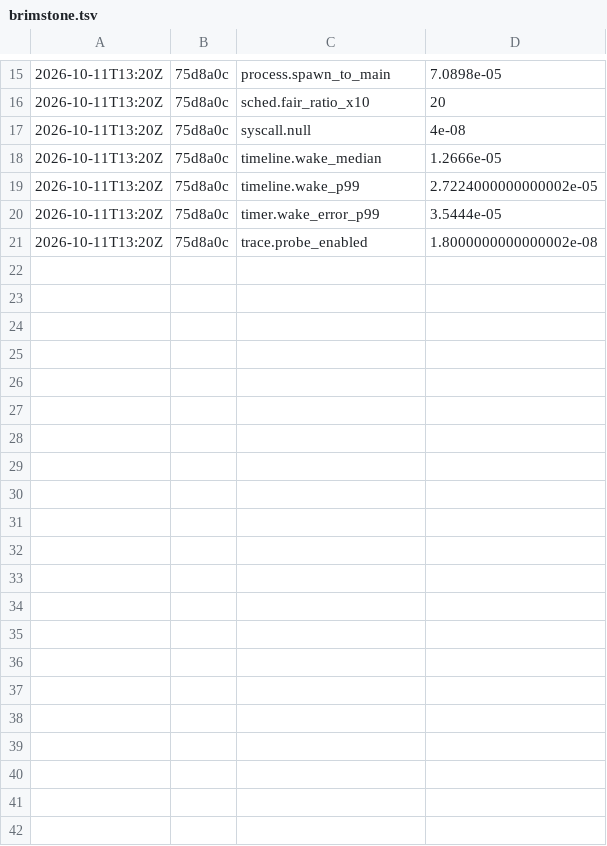
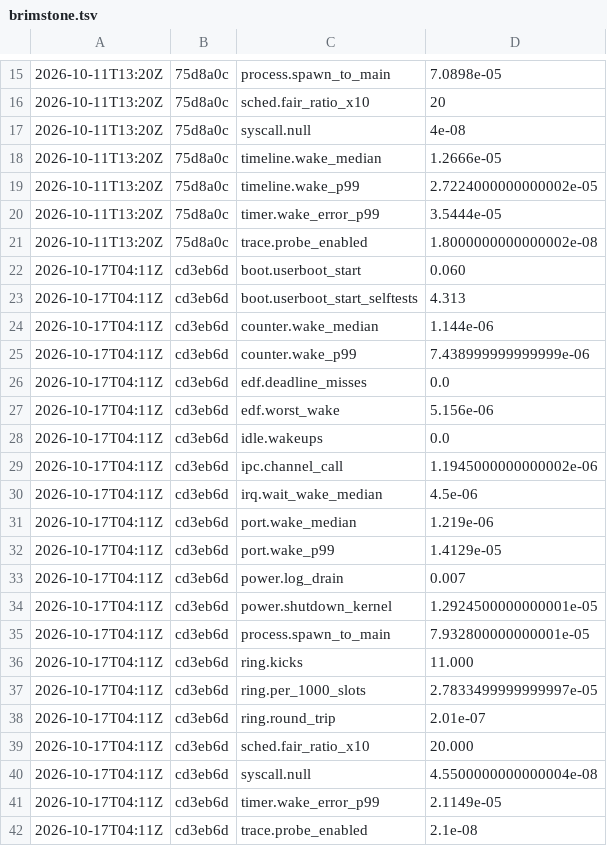
Before and after one commit to JamesKane/VectraOS, a TSV file: bench/history/brimstone.tsv, drawn as a sheet; only a part is shown, gaps mark what is left out.

```diff
--- a/bench/history/brimstone.tsv
+++ b/bench/history/brimstone.tsv
@@ -21 +21,22 @@
 2026-10-11T13:20Z	75d8a0c	trace.probe_enabled	1.8000000000000002e-08
+2026-10-17T04:11Z	cd3eb6d	boot.userboot_start	0.060
+2026-10-17T04:11Z	cd3eb6d	boot.userboot_start_selftests	4.313
+2026-10-17T04:11Z	cd3eb6d	counter.wake_median	1.144e-06
+2026-10-17T04:11Z	cd3eb6d	counter.wake_p99	7.438999999999999e-06
+2026-10-17T04:11Z	cd3eb6d	edf.deadline_misses	0.0
+2026-10-17T04:11Z	cd3eb6d	edf.worst_wake	5.156e-06
+2026-10-17T04:11Z	cd3eb6d	idle.wakeups	0.0
+2026-10-17T04:11Z	cd3eb6d	ipc.channel_call	1.1945000000000002e-06
+2026-10-17T04:11Z	cd3eb6d	irq.wait_wake_median	4.5e-06
+2026-10-17T04:11Z	cd3eb6d	port.wake_median	1.219e-06
+2026-10-17T04:11Z	cd3eb6d	port.wake_p99	1.4129e-05
+2026-10-17T04:11Z	cd3eb6d	power.log_drain	0.007
+2026-10-17T04:11Z	cd3eb6d	power.shutdown_kernel	1.2924500000000001e-05
+2026-10-17T04:11Z	cd3eb6d	process.spawn_to_main	7.932800000000001e-05
+2026-10-17T04:11Z	cd3eb6d	ring.kicks	11.000
+2026-10-17T04:11Z	cd3eb6d	ring.per_1000_slots	2.7833499999999997e-05
+2026-10-17T04:11Z	cd3eb6d	ring.round_trip	2.01e-07
+2026-10-17T04:11Z	cd3eb6d	sched.fair_ratio_x10	20.000
+2026-10-17T04:11Z	cd3eb6d	syscall.null	4.5500000000000004e-08
+2026-10-17T04:11Z	cd3eb6d	timer.wake_error_p99	2.1149e-05
+2026-10-17T04:11Z	cd3eb6d	trace.probe_enabled	2.1e-08
```
Also changed, not shown: 1 other file.
